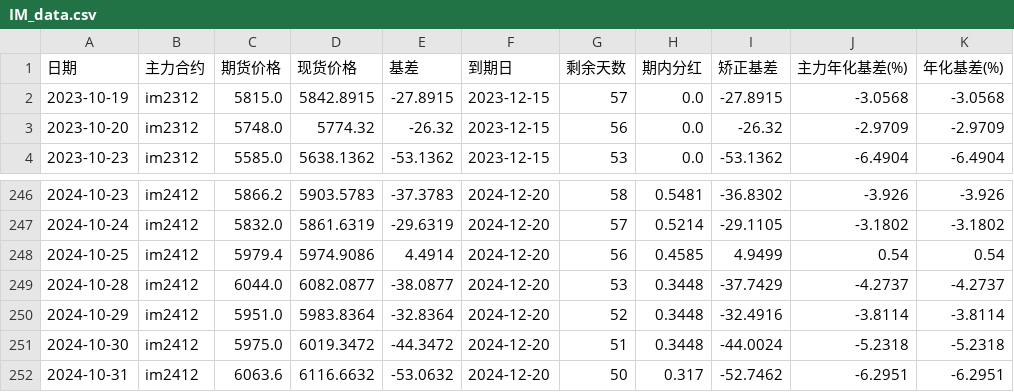
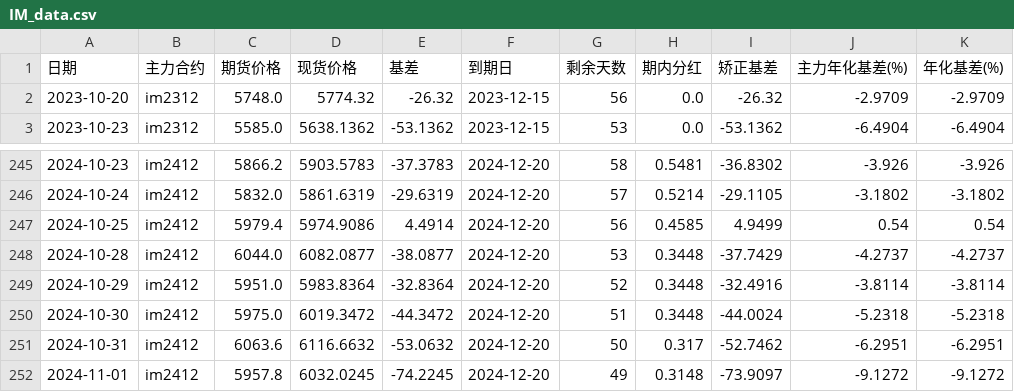
Before and after one commit to Euclid-Jie/quant_display, a CSV file: data/IM_data.csv, drawn as a sheet; only a part is shown, gaps mark what is left out.

```diff
--- a/data/IM_data.csv
+++ b/data/IM_data.csv
@@ -1,3 +1,2 @@
 日期,主力合约,期货价格,现货价格,基差,到期日,剩余天数,期内分红,矫正基差,主力年化基差(%),年化基差(%)
-2023-10-19,im2312,5815.0,5842.8915,-27.8915,2023-12-15,57,0.0,-27.8915,-3.0568,-3.0568
 2023-10-20,im2312,5748.0,5774.32,-26.32,2023-12-15,56,0.0,-26.32,-2.9709,-2.9709
@@ -252 +251,2 @@
 2024-10-31,im2412,6063.6,6116.6632,-53.0632,2024-12-20,50,0.317,-52.7462,-6.2951,-6.2951
+2024-11-01,im2412,5957.8,6032.0245,-74.2245,2024-12-20,49,0.3148,-73.9097,-9.1272,-9.1272
```
Also changed, not shown: data/IC_data.csv, 1 other file.
